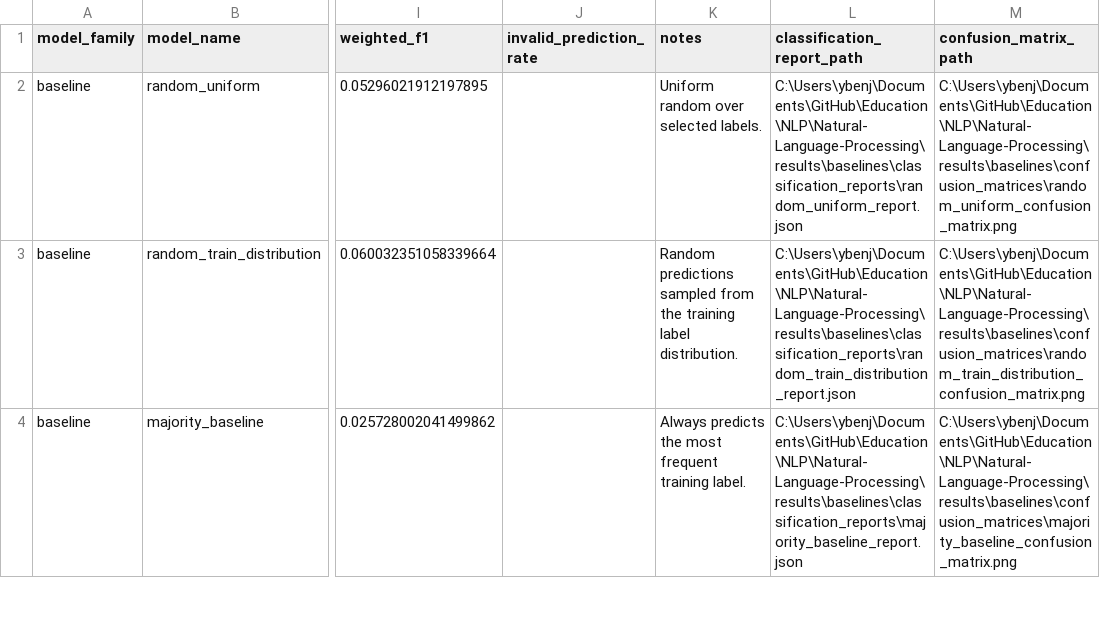
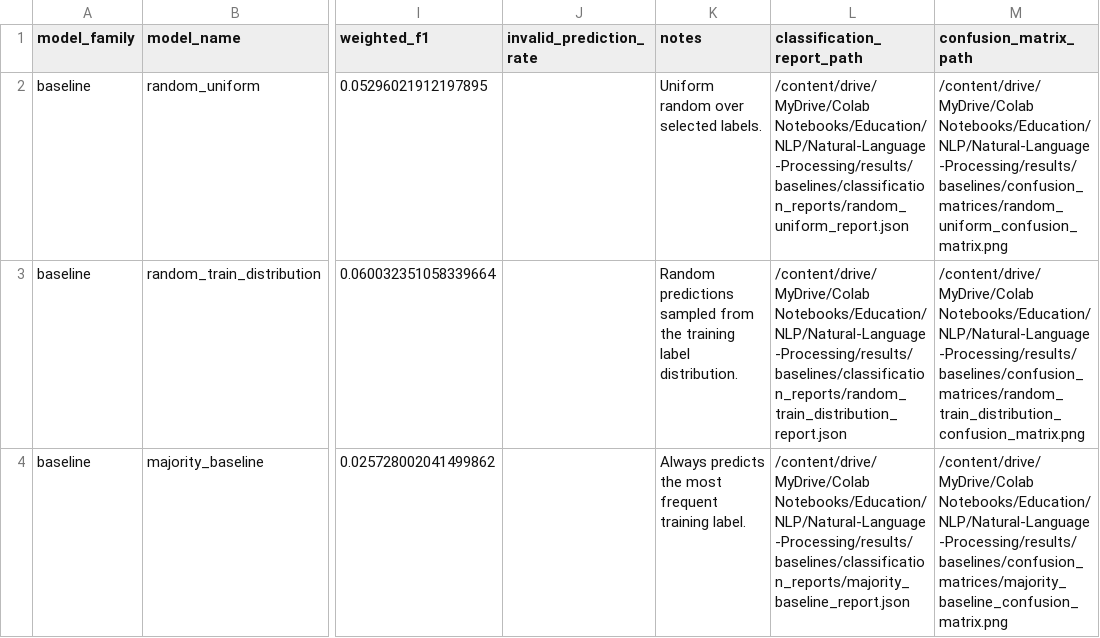
Before and after one commit to YBenjaminPCondori/Natural-Language-Processing, a CSV file: outputs/main_results.csv, drawn as a sheet; only a part is shown, gaps mark what is left out; the diff covers the shown part only; the diff names each change by its address in the sheet, - before the commit and + after, or states it on an @@ line.

```diff
--- a/outputs/main_results.csv
+++ b/outputs/main_results.csv
-L2 (classification_report_path): C:\Users\ybenj\Documents\GitHub\Education\NLP\Natural-Language-Processing\results\baselines\classification_reports\random_uniform_report.json
+L2 (classification_report_path): /content/drive/MyDrive/Colab Notebooks/Education/NLP/Natural-Language-Processing/results/baselines/classification_reports/random_uniform_report.json
-M2 (confusion_matrix_path): C:\Users\ybenj\Documents\GitHub\Education\NLP\Natural-Language-Processing\results\baselines\confusion_matrices\random_uniform_confusion_matrix.png
+M2 (confusion_matrix_path): /content/drive/MyDrive/Colab Notebooks/Education/NLP/Natural-Language-Processing/results/baselines/confusion_matrices/random_uniform_confusion_matrix.png
-L3 (classification_report_path): C:\Users\ybenj\Documents\GitHub\Education\NLP\Natural-Language-Processing\results\baselines\classification_reports\random_train_distribution_report.json
+L3 (classification_report_path): /content/drive/MyDrive/Colab Notebooks/Education/NLP/Natural-Language-Processing/results/baselines/classification_reports/random_train_distribution_report.json
-M3 (confusion_matrix_path): C:\Users\ybenj\Documents\GitHub\Education\NLP\Natural-Language-Processing\results\baselines\confusion_matrices\random_train_distribution_confusion_matrix.png
+M3 (confusion_matrix_path): /content/drive/MyDrive/Colab Notebooks/Education/NLP/Natural-Language-Processing/results/baselines/confusion_matrices/random_train_distribution_confusion_matrix.png
-L4 (classification_report_path): C:\Users\ybenj\Documents\GitHub\Education\NLP\Natural-Language-Processing\results\baselines\classification_reports\majority_baseline_report.json
+L4 (classification_report_path): /content/drive/MyDrive/Colab Notebooks/Education/NLP/Natural-Language-Processing/results/baselines/classification_reports/majority_baseline_report.json
-M4 (confusion_matrix_path): C:\Users\ybenj\Documents\GitHub\Education\NLP\Natural-Language-Processing\results\baselines\confusion_matrices\majority_baseline_confusion_matrix.png
+M4 (confusion_matrix_path): /content/drive/MyDrive/Colab Notebooks/Education/NLP/Natural-Language-Processing/results/baselines/confusion_matrices/majority_baseline_confusion_matrix.png
```
Also changed, not shown: 17 edited cells elsewhere in this file, outputs/confusion_pairs.csv, outputs/per_class_results.csv, 50 other files.
